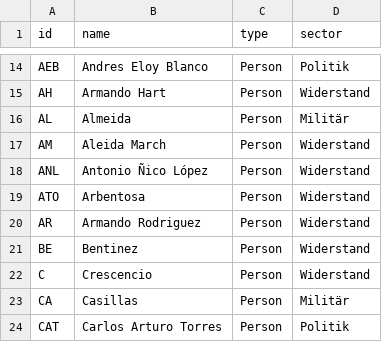
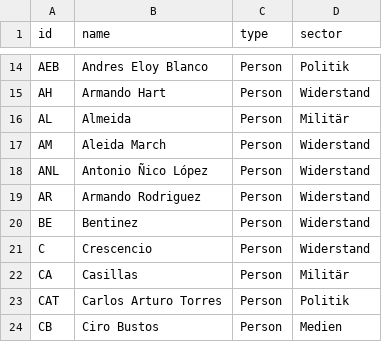
Before and after one commit to mp171/SNAProjektCheGuevara, a CSV file: Kubanische Revolution - Nodelist.csv, drawn as a sheet; only a part is shown, gaps mark what is left out; the shorter side is filled out with more unchanged rows.

Commit message:
Update Kubanische Revolution - Nodelist.csv

```diff
--- a/Kubanische Revolution - Nodelist.csv
+++ b/Kubanische Revolution - Nodelist.csv
@@ -18,3 +18,2 @@ AM,Aleida March,Person,Widerstand
 ANL,Antonio Ñico López,Person,Widerstand
-ATO,Arbentosa,Person,Widerstand
 AR,Armando Rodriguez,Person,Widerstand
```
